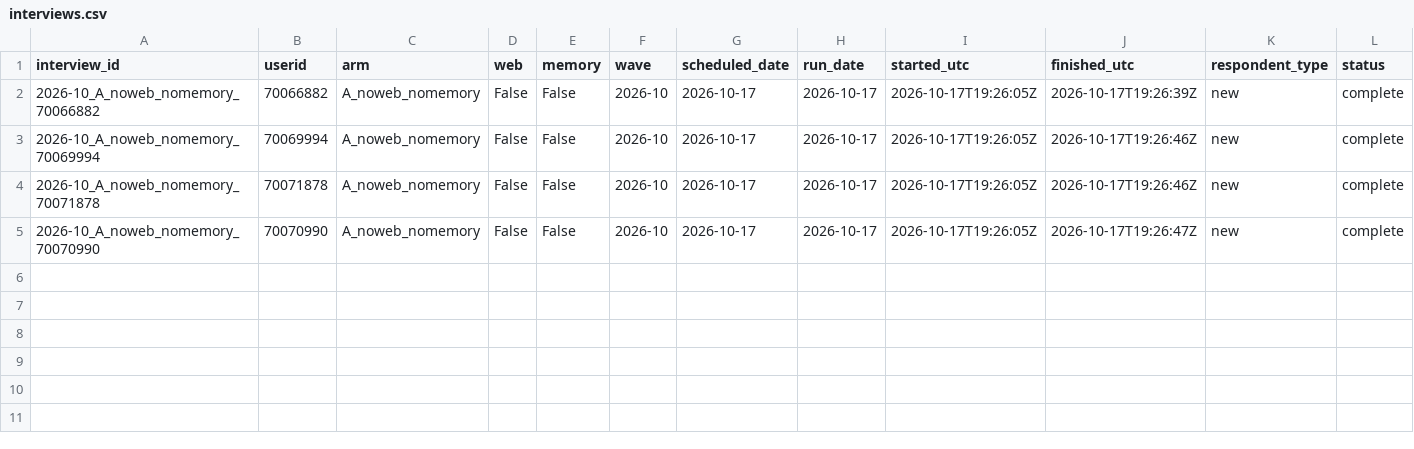
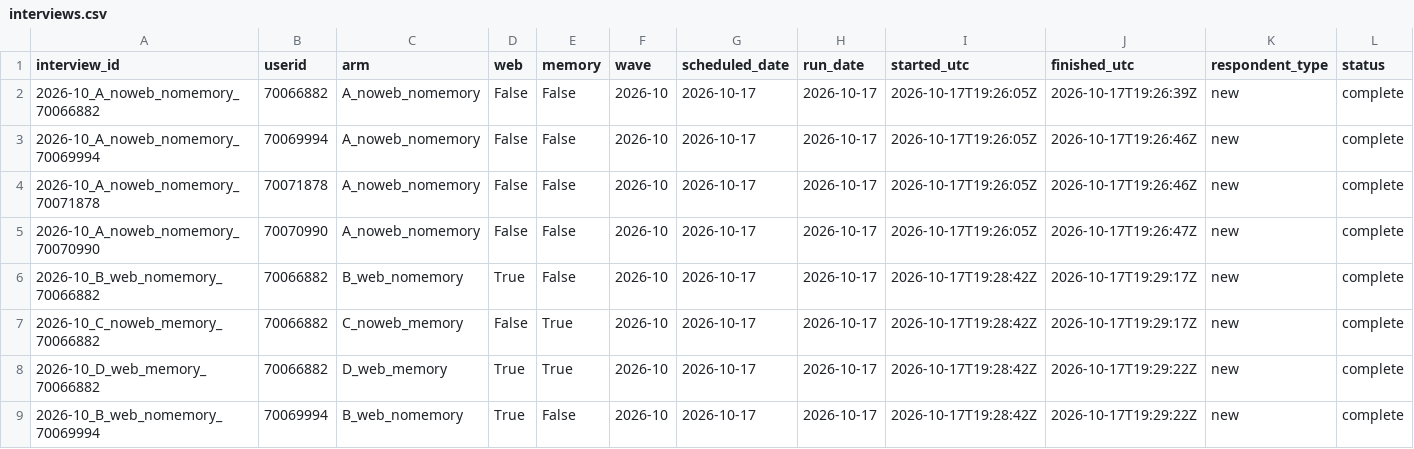
Before and after one commit to alizarif/SCE-lab, a CSV file: data/interviews.csv, drawn as a sheet; only a part is shown; rows hold the shown columns only; the diff names each change by its address in the sheet, - before the commit and + after, or states it on an @@ line.

```diff
--- a/data/interviews.csv
+++ b/data/interviews.csv
+row 6: 2026-10_B_web_nomemory_70066882 | 70066882 | B_web_nomemory | True | False | 2026-10 | 2026-10-17 | 2026-10-17 | 2026-10-17T19:28:42Z | 2026-10-17T19:29:17Z | new | complete
+row 7: 2026-10_C_noweb_memory_70066882 | 70066882 | C_noweb_memory | False | True | 2026-10 | 2026-10-17 | 2026-10-17 | 2026-10-17T19:28:42Z | 2026-10-17T19:29:17Z | new | complete
+row 8: 2026-10_D_web_memory_70066882 | 70066882 | D_web_memory | True | True | 2026-10 | 2026-10-17 | 2026-10-17 | 2026-10-17T19:28:42Z | 2026-10-17T19:29:22Z | new | complete
+row 9: 2026-10_B_web_nomemory_70069994 | 70069994 | B_web_nomemory | True | False | 2026-10 | 2026-10-17 | 2026-10-17 | 2026-10-17T19:28:42Z | 2026-10-17T19:29:22Z | new | complete
```
Also changed, not shown: reports/wide/2026-10.csv, 30 other files.
